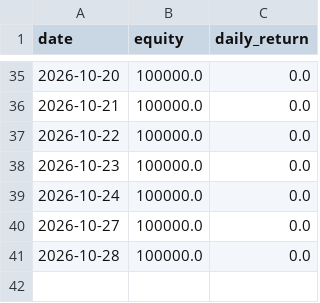
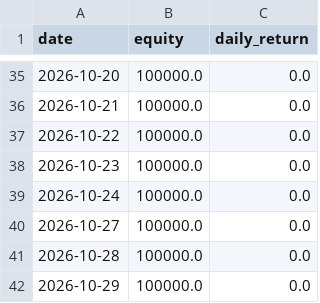
Before and after one commit to Hyunwoo-Ml/trading-strategy-lab, a CSV file: data/sw2/equity/conservative.csv, drawn as a sheet; only a part is shown, gaps mark what is left out.

```diff
--- a/data/sw2/equity/conservative.csv
+++ b/data/sw2/equity/conservative.csv
@@ -41 +41,2 @@ date,equity,daily_return
 2026-10-28,100000.0,0.0
+2026-10-29,100000.0,0.0
```
Also changed, not shown: data/sw2/equity/baseline.csv, data/sw2/equity/price_model_1.csv, 8 other files.
